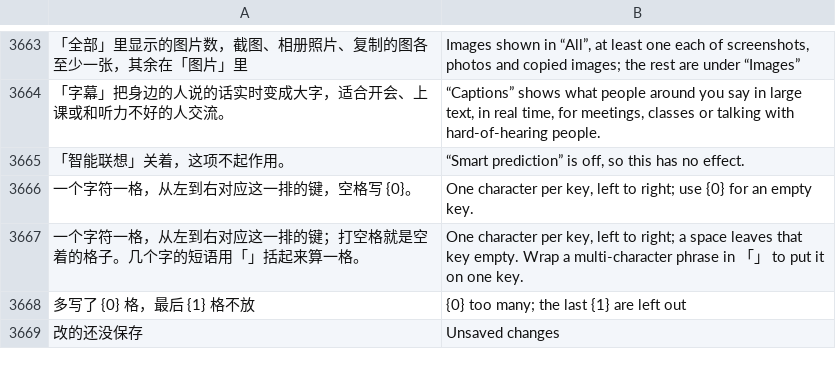
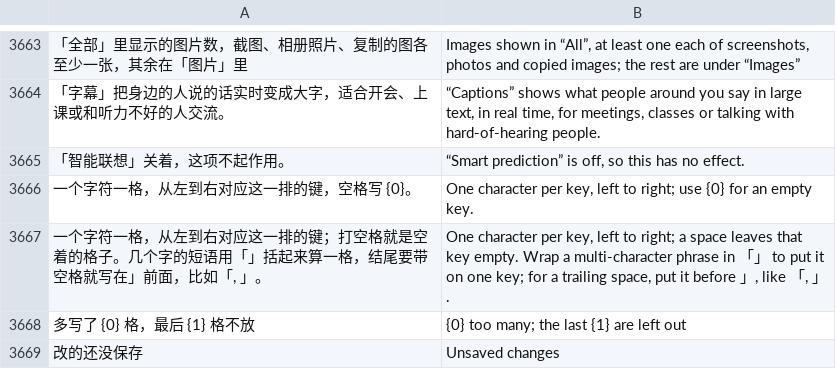
Before and after one commit to 005-801/CyIME, a TSV file: app/src/main/assets/i18n/en.tsv, drawn as a sheet; only a part is shown, gaps mark what is left out; the diff names each change by its address in the sheet, - before the commit and + after, or states it on an @@ line.

```diff
--- a/app/src/main/assets/i18n/en.tsv
+++ b/app/src/main/assets/i18n/en.tsv
-A3667: …来算一格。
+A3667: …来算一格，结尾要带空格就写在」前面，比如「, 」。
-B3667: …on one key.
+B3667: …on one key; for a trailing space, put it before 」, like 「, 」.
```
Also changed, not shown: 6 other files.
